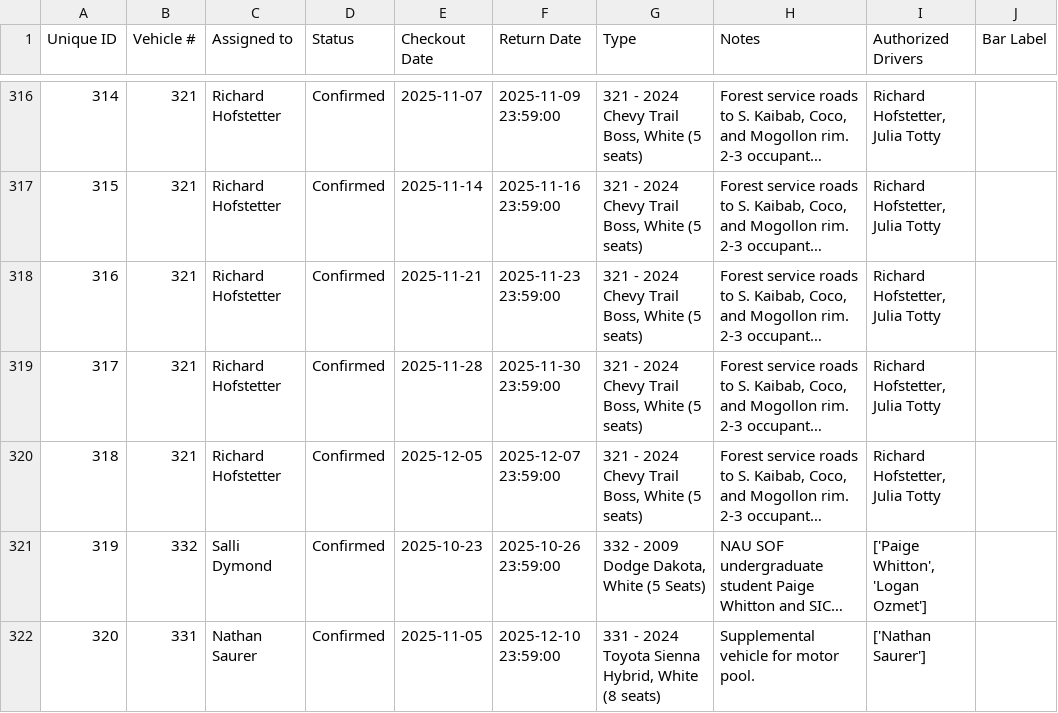
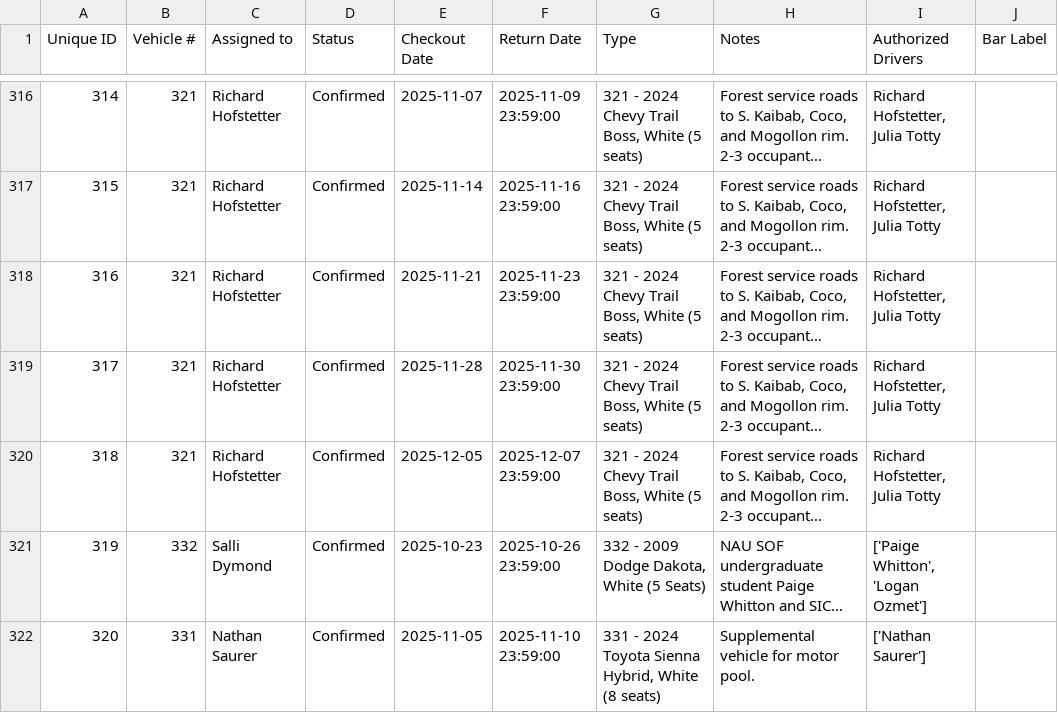
Before and after one commit to forestryvehicleadmin/Vehicle_Gantt, a CSV file: Vehicle_Checkout_List.csv, drawn as a sheet; only a part is shown, gaps mark what is left out; long unchanged cells end in …; the diff names each change by its address in the sheet, - before the commit and + after, or states it on an @@ line.

Commit message:
Data update from Streamlit app by user at 2025-10-31 20:54:07

```diff
--- a/Vehicle_Checkout_List.csv
+++ b/Vehicle_Checkout_List.csv
-F322 (Return Date): 2025-12-10 23:59:00
+F322 (Return Date): 2025-11-10 23:59:00
```
